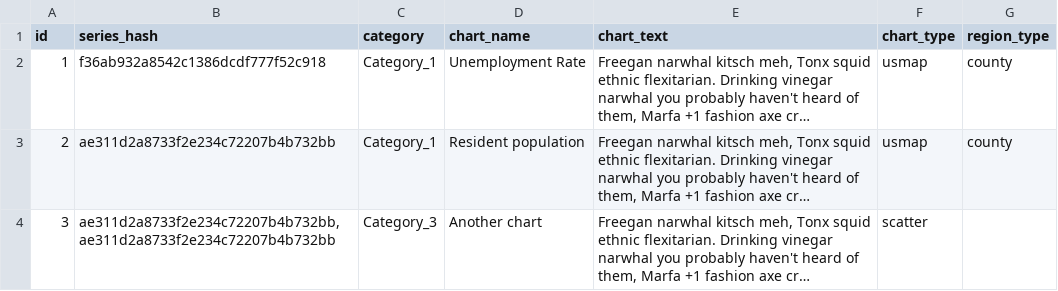
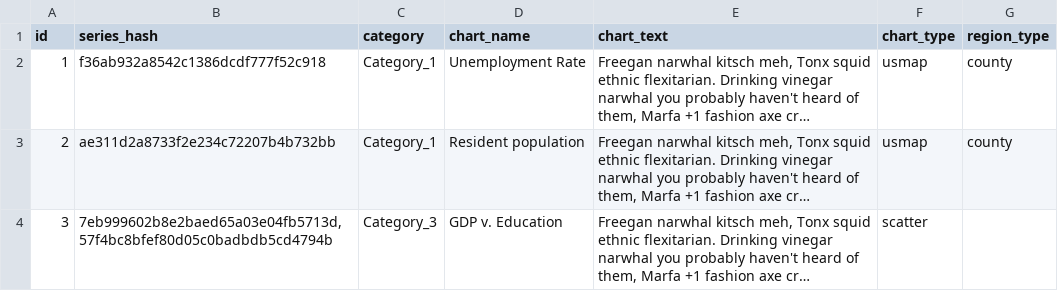
Before and after one commit to insideTheEconomy/interactive_projection, a CSV file: Resources/chart_definitions.csv, drawn as a sheet; long unchanged cells end in …; the diff names each change by its address in the sheet, - before the commit and + after, or states it on an @@ line.

Commit message:
updating chart definition for scatter plot

```diff
--- a/Resources/chart_definitions.csv
+++ b/Resources/chart_definitions.csv
-B4 (series_hash): ae311d2a8733f2e234c72207b4b732bb, ae311d2a8733f2e234c72207b4b732bb
+B4 (series_hash): 7eb999602b8e2baed65a03e04fb5713d,57f4bc8bfef80d05c0badbdb5cd4794b
-D4 (chart_name): Another chart
+D4 (chart_name): GDP v. Education
```
Also changed, not shown: 1 other file.
